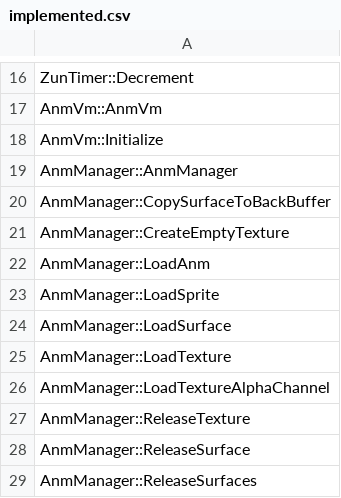
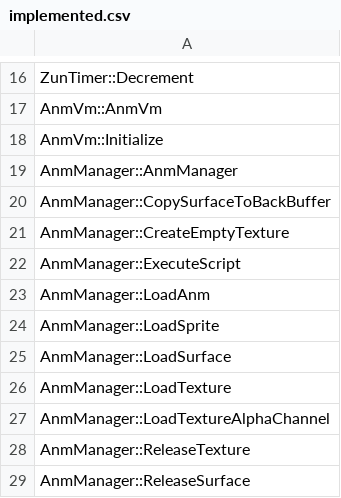
Before and after one commit to happyhavoc/th06, a CSV file: config/implemented.csv, drawn as a sheet; only a part is shown, gaps mark what is left out; the shorter side is filled out with more unchanged rows.

Commit message:
Implement AnmManager::ExecuteScript

```diff
--- a/config/implemented.csv
+++ b/config/implemented.csv
@@ -21,2 +21,3 @@ AnmManager::CopySurfaceToBackBuffer
 AnmManager::CreateEmptyTexture
+AnmManager::ExecuteScript
 AnmManager::LoadAnm
```
Also changed, not shown: config/mapping.csv, config/stubbed.csv, 4 other files.
